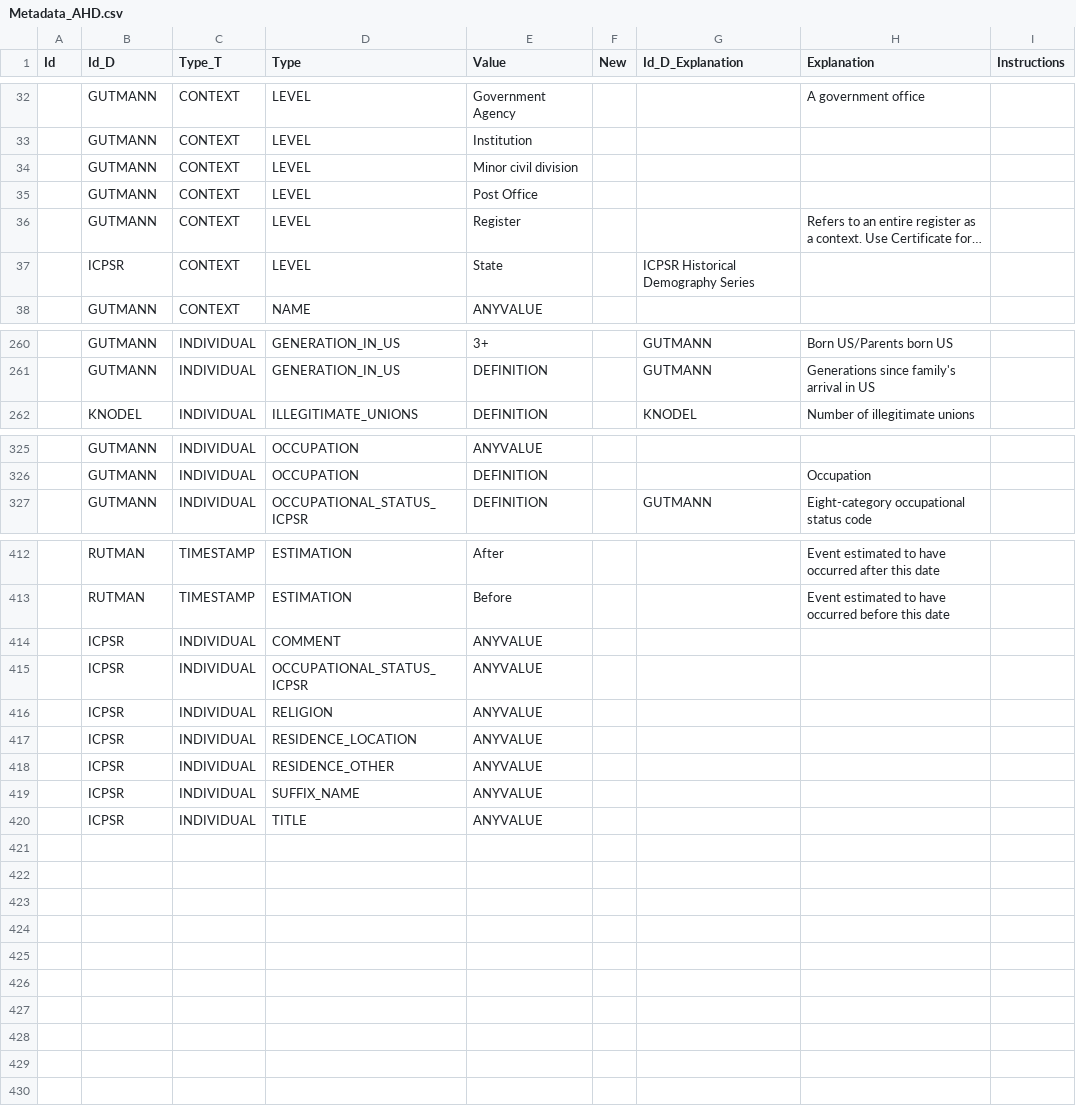
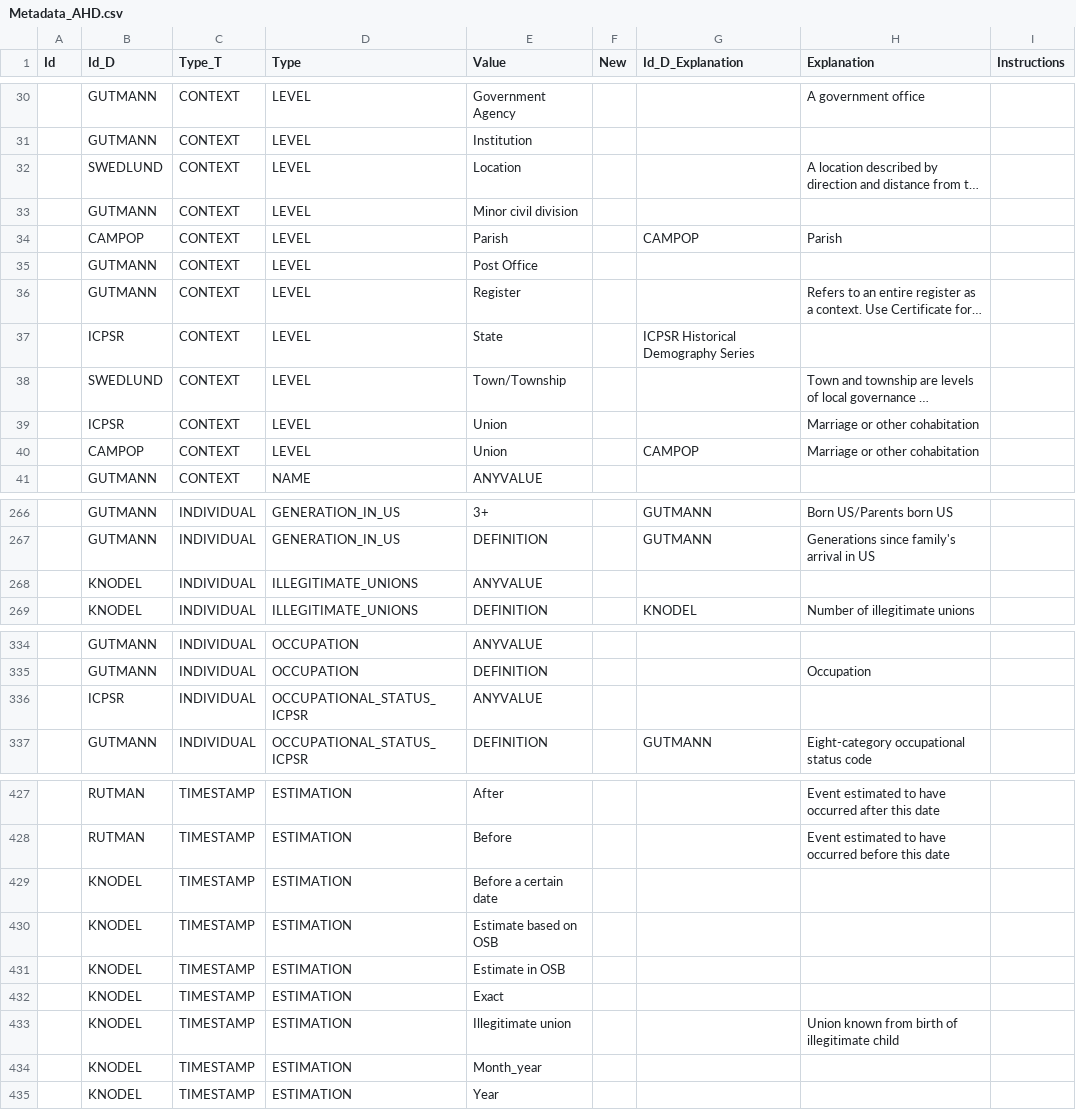
Before and after one commit to altergc/IDS, a CSV file: IDS Metadata/Metadata_AHD.csv, drawn as a sheet; only a part is shown, gaps mark what is left out; long unchanged cells end in …; the diff covers the shown part only; the diff names each change by its address in the sheet, - before the commit and + after, or states it on an @@ line.

```diff
--- a/IDS Metadata/Metadata_AHD.csv
+++ b/IDS Metadata/Metadata_AHD.csv
@@ row 28 moved to row 32: SWEDLUND @@
+row 34:  | CAMPOP | CONTEXT | LEVEL | Parish |  | CAMPOP | Parish
@@ row 27 moved to row 38: SWEDLUND @@
+row 39:  | ICPSR | CONTEXT | LEVEL | Union |  |  | Marriage or other cohabitation
+row 40:  | CAMPOP | CONTEXT | LEVEL | Union |  | CAMPOP | Marriage or other cohabitation
+row 268:  | KNODEL | INDIVIDUAL | ILLEGITIMATE_UNIONS | ANYVALUE
@@ row 415 moved to row 336: ICPSR @@
@@ row 414 moved to row 213: ICPSR @@
@@ row 416 moved to row 377: ICPSR @@
@@ row 417 moved to row 378: ICPSR @@
@@ row 418 moved to row 381: ICPSR @@
@@ row 419 moved to row 394: ICPSR @@
@@ row 420 moved to row 403: ICPSR @@
+row 429:  | KNODEL | TIMESTAMP | ESTIMATION | Before a certain date
+row 430:  | KNODEL | TIMESTAMP | ESTIMATION | Estimate based on OSB
+row 431:  | KNODEL | TIMESTAMP | ESTIMATION | Estimate in OSB
+row 432:  | KNODEL | TIMESTAMP | ESTIMATION | Exact
+row 433:  | KNODEL | TIMESTAMP | ESTIMATION | Illegitimate union |  |  | Union known from birth of illegitimate child
+row 434:  | KNODEL | TIMESTAMP | ESTIMATION | Month_year
+row 435:  | KNODEL | TIMESTAMP | ESTIMATION | Year
```
Also changed, not shown: 4 added rows, 3 moved rows and 7 edited cells elsewhere in this file, 10 other files.
